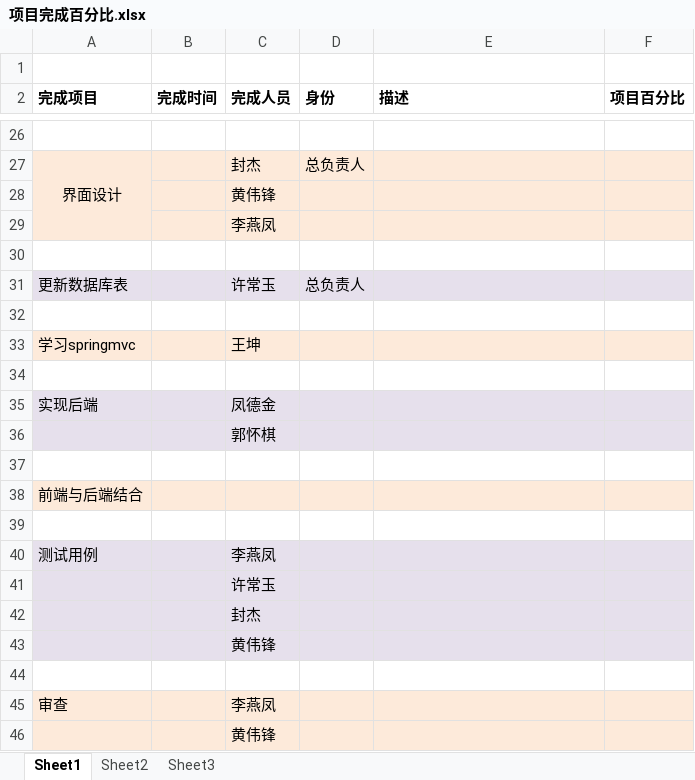
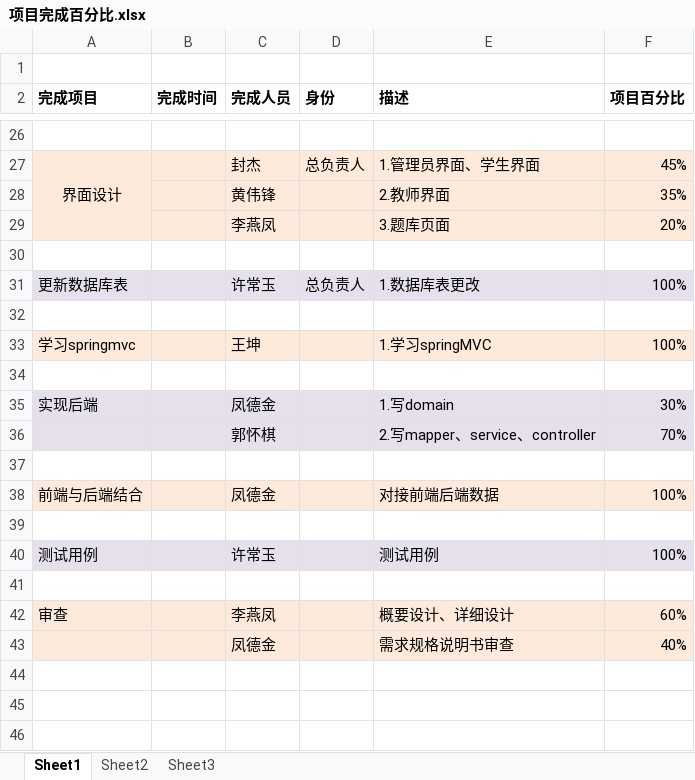
Before and after one commit to FDJin/homework_system, an Excel workbook: doc/项目完成百分比.xlsx, sheet Sheet1, drawn as a sheet; only a part is shown, gaps mark what is left out; values as stored, in another font and other column widths than the file's, no borders; removed rows and columns are numbered as before the commit, all else as after; the diff covers the shown part only; the diff names each change by its address in the sheet, - before the commit and + after, or states it on an @@ line.

```diff
--- a/doc/项目完成百分比.xlsx (sheet Sheet1)
+++ b/doc/项目完成百分比.xlsx (sheet Sheet1)
-E27 (描述): (empty)
+E27 (描述): 1.管理员界面、学生界面
-F27 (项目百分比): (empty)
+F27 (项目百分比): 45%
-row 28:  |  | 黄伟锋
-row 29:  |  | 李燕凤
+row 28:  |  | 黄伟锋 |  | 2.教师界面 | 35%
+row 29:  |  | 李燕凤 |  | 3.题库页面 | 20%
-E31 (描述): (empty)
+E31 (描述): 1.数据库表更改
-F31 (项目百分比): (empty)
+F31 (项目百分比): 100%
-E33 (描述): (empty)
+E33 (描述): 1.学习springMVC
-F33 (项目百分比): (empty)
+F33 (项目百分比): 100%
-E35 (描述): (empty)
+E35 (描述): 1.写domain
-F35 (项目百分比): (empty)
+F35 (项目百分比): 30%
-row 36:  |  | 郭怀棋
+row 36:  |  | 郭怀棋 |  | 2.写mapper、service、controller | 70%
-row 38: 前端与后端结合
+row 38: 前端与后端结合 |  | 凤德金 |  | 对接前端后端数据 | 100%
-row 40: 测试用例 |  | 李燕凤
-row 41:  |  | 许常玉
-row 42:  |  | 封杰
-row 43:  |  | 黄伟锋
+row 40: 测试用例 |  | 许常玉 |  | 测试用例 | 100%
-E42 (描述): (empty)
+E42 (描述): 概要设计、详细设计
-F42 (项目百分比): (empty)
+F42 (项目百分比): 60%
-row 46:  |  | 黄伟锋
+row 43:  |  | 凤德金 |  | 需求规格说明书审查 | 40%
```
Also changed, not shown: 12 added rows, 12 removed rows and 8 edited cells elsewhere in this sheet, 1 other file.
